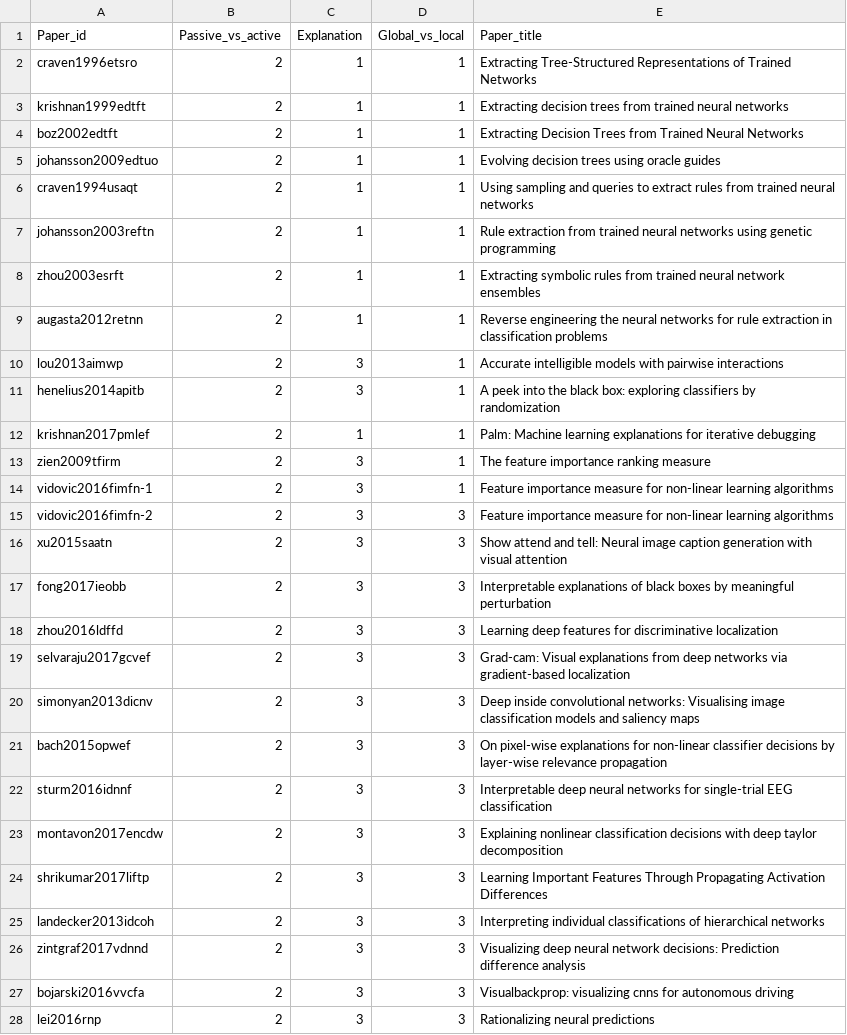
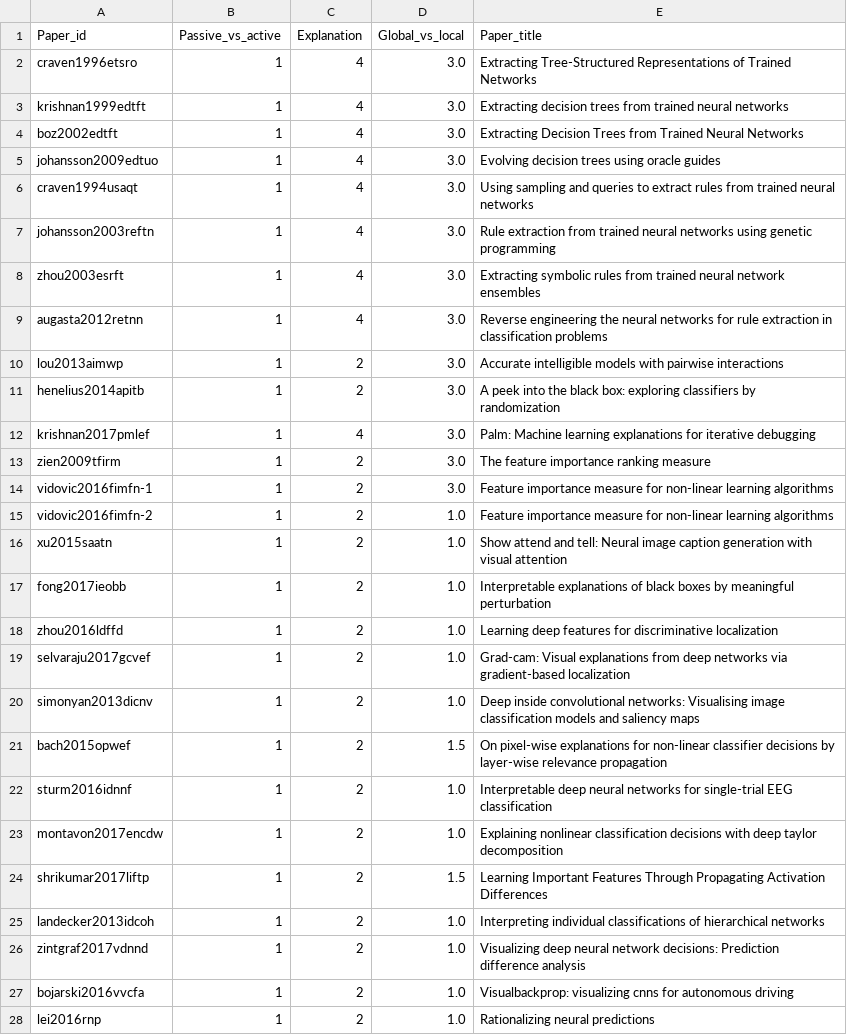
Before and after one commit to yzhang-gh/tmp-data, a CSV file: data.csv, drawn as a sheet; only a part is shown; the diff covers the shown part only.

```diff
--- a/data.csv
+++ b/data.csv
@@ -1,28 +1,28 @@
 Paper_id,Passive_vs_active,Explanation,Global_vs_local,Paper_title
-craven1996etsro,2,1,1,Extracting Tree-Structured Representations of Trained Networks
-krishnan1999edtft,2,1,1,Extracting decision trees from trained neural networks
-boz2002edtft,2,1,1,Extracting Decision Trees from Trained Neural Networks
-johansson2009edtuo,2,1,1,Evolving decision trees using oracle guides
-craven1994usaqt,2,1,1,Using sampling and queries to extract rules from trained neural networks
-johansson2003reftn,2,1,1,Rule extraction from trained neural networks using genetic programming
-zhou2003esrft,2,1,1,Extracting symbolic rules from trained neural network ensembles
-augasta2012retnn,2,1,1,Reverse engineering the neural networks for rule extraction in classification problems
-lou2013aimwp,2,3,1,Accurate intelligible models with pairwise interactions
-henelius2014apitb,2,3,1,A peek into the black box: exploring classifiers by randomization
-krishnan2017pmlef,2,1,1,Palm: Machine learning explanations for iterative debugging
-zien2009tfirm,2,3,1,The feature importance ranking measure
-vidovic2016fimfn-1,2,3,1,Feature importance measure for non-linear learning algorithms
-vidovic2016fimfn-2,2,3,3,Feature importance measure for non-linear learning algorithms
-xu2015saatn,2,3,3,Show attend and tell: Neural image caption generation with visual attention
-fong2017ieobb,2,3,3,Interpretable explanations of black boxes by meaningful perturbation
-zhou2016ldffd,2,3,3,Learning deep features for discriminative localization
-selvaraju2017gcvef,2,3,3,Grad-cam: Visual explanations from deep networks via gradient-based localization
-simonyan2013dicnv,2,3,3,Deep inside convolutional networks: Visualising image classification models and saliency maps
-bach2015opwef,2,3,3,On pixel-wise explanations for non-linear classifier decisions by layer-wise relevance propagation
-sturm2016idnnf,2,3,3,Interpretable deep neural networks for single-trial EEG classification
-montavon2017encdw,2,3,3,Explaining nonlinear classification decisions with deep taylor decomposition
-shrikumar2017liftp,2,3,3,Learning Important Features Through Propagating Activation Differences
-landecker2013idcoh,2,3,3,Interpreting individual classifications of hierarchical networks
-zintgraf2017vdnnd,2,3,3,Visualizing deep neural network decisions: Prediction difference analysis
-bojarski2016vvcfa,2,3,3,Visualbackprop: visualizing cnns for autonomous driving
-lei2016rnp,2,3,3,Rationalizing neural predictions
+craven1996etsro,1,4,3.0,Extracting Tree-Structured Representations of Trained Networks
+krishnan1999edtft,1,4,3.0,Extracting decision trees from trained neural networks
+boz2002edtft,1,4,3.0,Extracting Decision Trees from Trained Neural Networks
+johansson2009edtuo,1,4,3.0,Evolving decision trees using oracle guides
+craven1994usaqt,1,4,3.0,Using sampling and queries to extract rules from trained neural networks
+johansson2003reftn,1,4,3.0,Rule extraction from trained neural networks using genetic programming
+zhou2003esrft,1,4,3.0,Extracting symbolic rules from trained neural network ensembles
+augasta2012retnn,1,4,3.0,Reverse engineering the neural networks for rule extraction in classification problems
+lou2013aimwp,1,2,3.0,Accurate intelligible models with pairwise interactions
+henelius2014apitb,1,2,3.0,A peek into the black box: exploring classifiers by randomization
+krishnan2017pmlef,1,4,3.0,Palm: Machine learning explanations for iterative debugging
+zien2009tfirm,1,2,3.0,The feature importance ranking measure
+vidovic2016fimfn-1,1,2,3.0,Feature importance measure for non-linear learning algorithms
+vidovic2016fimfn-2,1,2,1.0,Feature importance measure for non-linear learning algorithms
+xu2015saatn,1,2,1.0,Show attend and tell: Neural image caption generation with visual attention
+fong2017ieobb,1,2,1.0,Interpretable explanations of black boxes by meaningful perturbation
+zhou2016ldffd,1,2,1.0,Learning deep features for discriminative localization
+selvaraju2017gcvef,1,2,1.0,Grad-cam: Visual explanations from deep networks via gradient-based localization
+simonyan2013dicnv,1,2,1.0,Deep inside convolutional networks: Visualising image classification models and saliency maps
+bach2015opwef,1,2,1.5,On pixel-wise explanations for non-linear classifier decisions by layer-wise relevance propagation
+sturm2016idnnf,1,2,1.0,Interpretable deep neural networks for single-trial EEG classification
+montavon2017encdw,1,2,1.0,Explaining nonlinear classification decisions with deep taylor decomposition
+shrikumar2017liftp,1,2,1.5,Learning Important Features Through Propagating Activation Differences
+landecker2013idcoh,1,2,1.0,Interpreting individual classifications of hierarchical networks
+zintgraf2017vdnnd,1,2,1.0,Visualizing deep neural network decisions: Prediction difference analysis
+bojarski2016vvcfa,1,2,1.0,Visualbackprop: visualizing cnns for autonomous driving
+lei2016rnp,1,2,1.0,Rationalizing neural predictions
```
Also changed, not shown: 5 removed rows and 66 edited cells elsewhere in this file, data-ours.csv, 2 other files.
